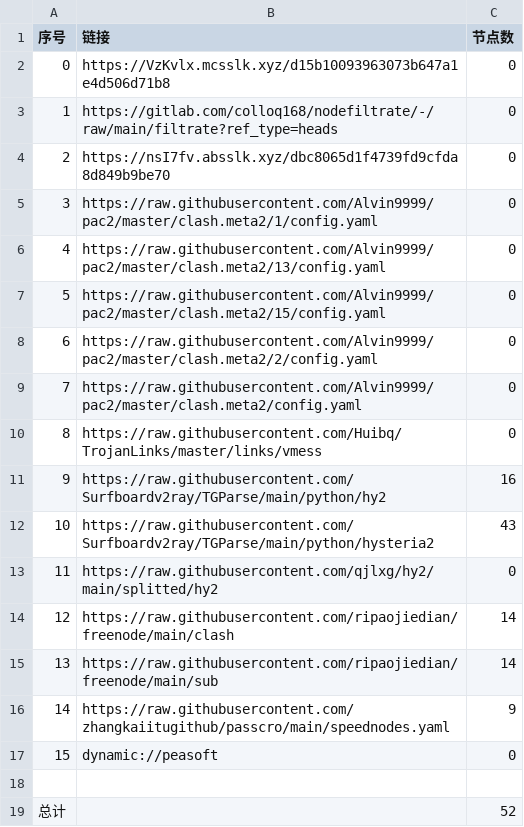
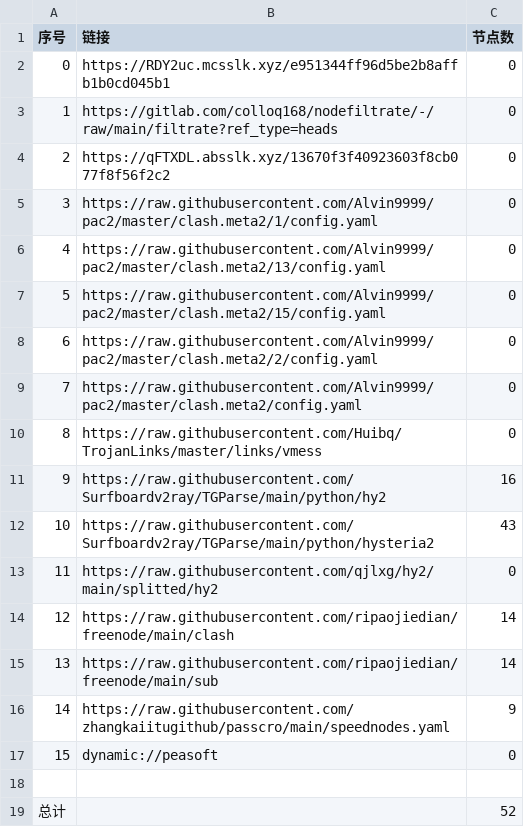
Before and after one commit to xiao33521/AutoMergePublicNodes33521, a CSV file: list_result.csv, drawn as a sheet.

```diff
--- a/list_result.csv
+++ b/list_result.csv
@@ -1,5 +1,5 @@
 序号,链接,节点数
-0,https://VzKvlx.mcsslk.xyz/d15b10093963073b647a1e4d506d71b8,0
+0,https://RDY2uc.mcsslk.xyz/e951344ff96d5be2b8affb1b0cd045b1,0
 1,https://gitlab.com/colloq168/nodefiltrate/-/raw/main/filtrate?ref_type=heads,0
-2,https://nsI7fv.absslk.xyz/dbc8065d1f4739fd9cfda8d849b9be70,0
+2,https://qFTXDL.absslk.xyz/13670f3f40923603f8cb077f8f56f2c2,0
 3,https://raw.githubusercontent.com/Alvin9999/pac2/master/clash.meta2/1/config.yaml,0
```
Also changed, not shown: 3 other files.
